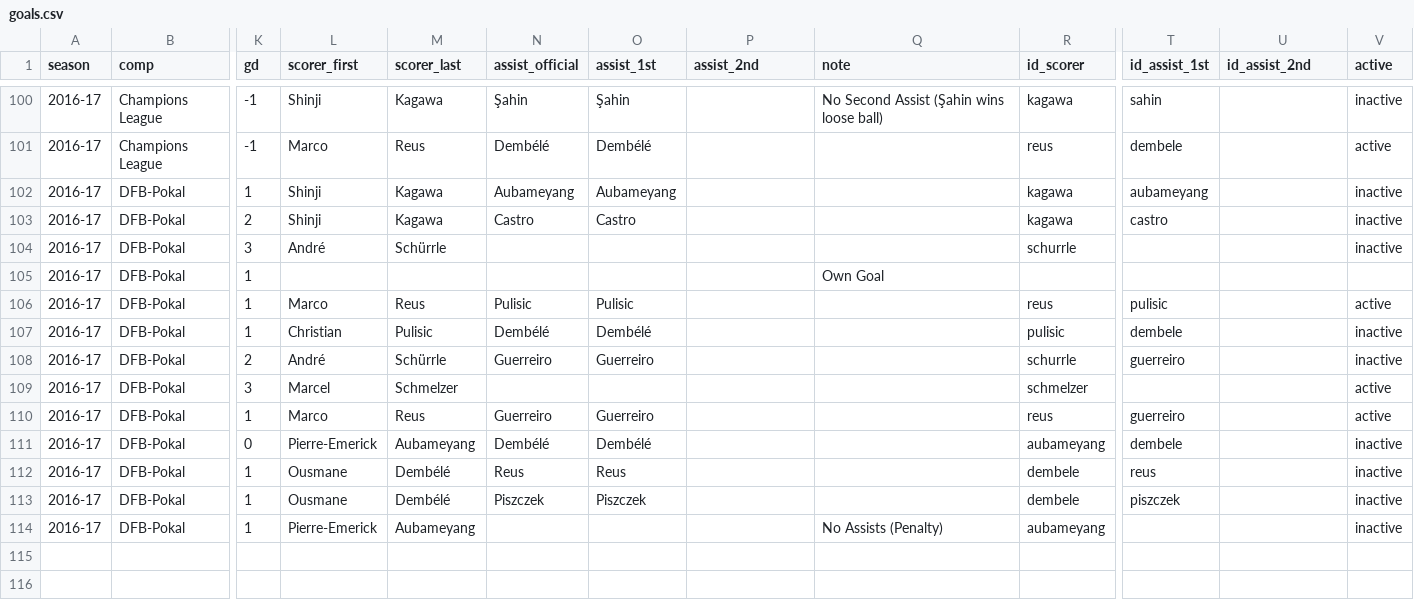
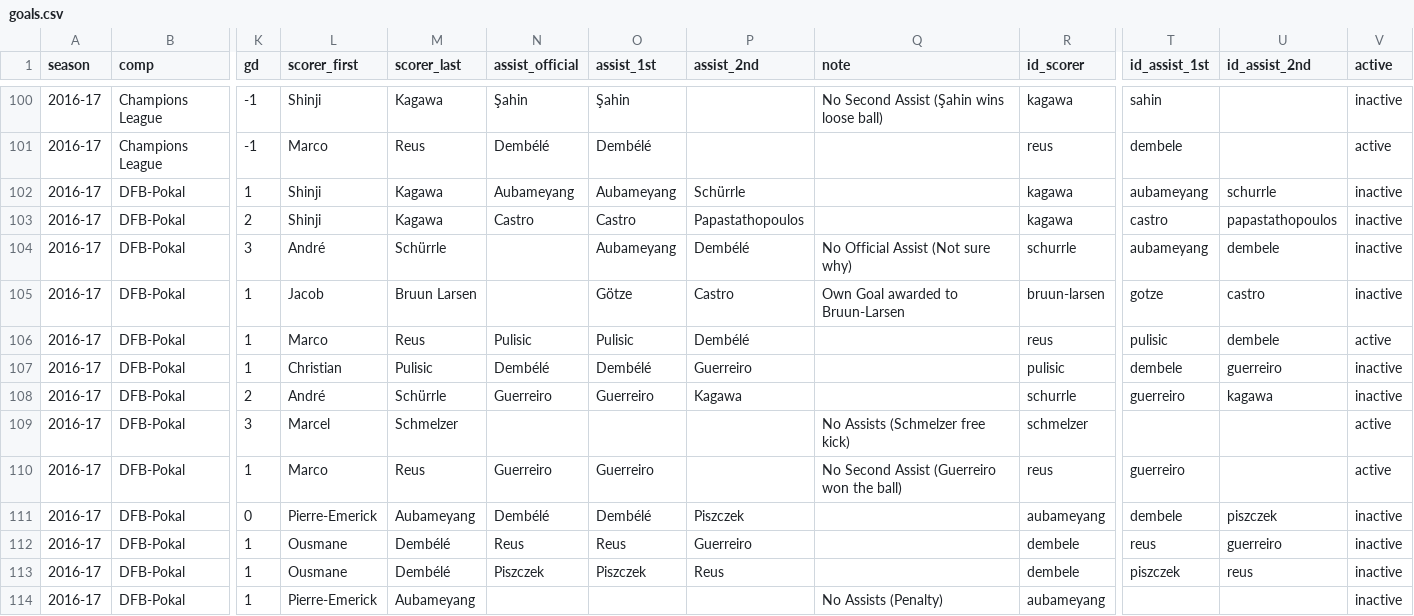
Before and after one commit to adarowski/bvb, a CSV file: _data/stats-2016-2017/goals.csv, drawn as a sheet; only a part is shown, gaps mark what is left out; the diff covers the shown part only; the diff names each change by its address in the sheet, - before the commit and + after, or states it on an @@ line.

Commit message:
More 2016-17 goals

```diff
--- a/_data/stats-2016-2017/goals.csv
+++ b/_data/stats-2016-2017/goals.csv
-P102 (assist_2nd): (empty)
+P102 (assist_2nd): Schürrle
-U102 (id_assist_2nd): (empty)
+U102 (id_assist_2nd): schurrle
-P103 (assist_2nd): (empty)
+P103 (assist_2nd): Papastathopoulos
-U103 (id_assist_2nd): (empty)
+U103 (id_assist_2nd): papastathopoulos
-O104 (assist_1st): (empty)
+O104 (assist_1st): Aubameyang
-P104 (assist_2nd): (empty)
+P104 (assist_2nd): Dembélé
-Q104 (note): (empty)
+Q104 (note): No Official Assist (Not sure why)
-T104 (id_assist_1st): (empty)
+T104 (id_assist_1st): aubameyang
-U104 (id_assist_2nd): (empty)
+U104 (id_assist_2nd): dembele
-L105 (scorer_first): (empty)
+L105 (scorer_first): Jacob
-M105 (scorer_last): (empty)
+M105 (scorer_last): Bruun Larsen
-O105 (assist_1st): (empty)
+O105 (assist_1st): Götze
-P105 (assist_2nd): (empty)
+P105 (assist_2nd): Castro
-Q105 (note): Own Goal
+Q105 (note): Own Goal awarded to Bruun-Larsen
-R105 (id_scorer): (empty)
+R105 (id_scorer): bruun-larsen
-T105 (id_assist_1st): (empty)
+T105 (id_assist_1st): gotze
-U105 (id_assist_2nd): (empty)
+U105 (id_assist_2nd): castro
-V105 (active): (empty)
+V105 (active): inactive
-P106 (assist_2nd): (empty)
+P106 (assist_2nd): Dembélé
-U106 (id_assist_2nd): (empty)
+U106 (id_assist_2nd): dembele
-P107 (assist_2nd): (empty)
+P107 (assist_2nd): Guerreiro
-U107 (id_assist_2nd): (empty)
+U107 (id_assist_2nd): guerreiro
-P108 (assist_2nd): (empty)
+P108 (assist_2nd): Kagawa
-U108 (id_assist_2nd): (empty)
+U108 (id_assist_2nd): kagawa
-Q109 (note): (empty)
+Q109 (note): No Assists (Schmelzer free kick)
-Q110 (note): (empty)
+Q110 (note): No Second Assist (Guerreiro won the ball)
-P111 (assist_2nd): (empty)
+P111 (assist_2nd): Piszczek
-U111 (id_assist_2nd): (empty)
+U111 (id_assist_2nd): piszczek
-P112 (assist_2nd): (empty)
+P112 (assist_2nd): Guerreiro
-U112 (id_assist_2nd): (empty)
+U112 (id_assist_2nd): guerreiro
-P113 (assist_2nd): (empty)
+P113 (assist_2nd): Reus
-U113 (id_assist_2nd): (empty)
+U113 (id_assist_2nd): reus
```
Also changed, not shown: 8 edited cells elsewhere in this file, 4 other files.
